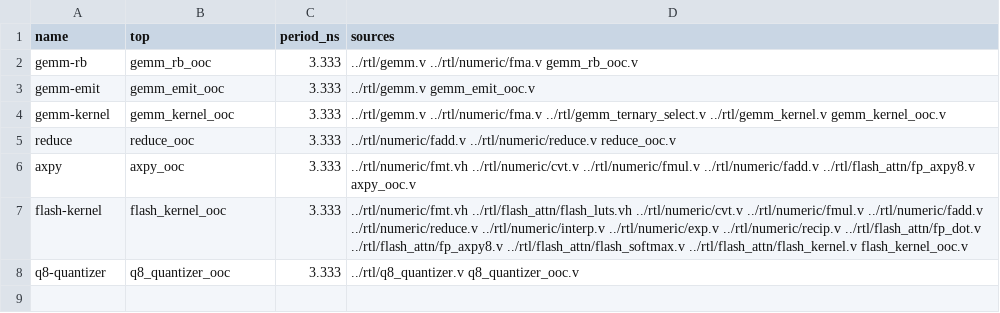
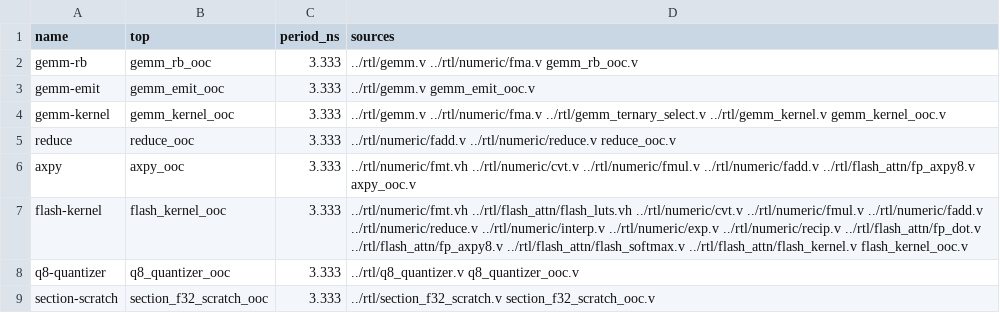
Before and after one commit to UncleGravity/penzai, a TSV file: fpga/ooc/probes.tsv, drawn as a sheet; the diff names each change by its address in the sheet, - before the commit and + after, or states it on an @@ line.

Commit message:
Add section-local FP32 scratch substrate

```diff
--- a/fpga/ooc/probes.tsv
+++ b/fpga/ooc/probes.tsv
+row 9: section-scratch | section_f32_scratch_ooc | 3.333 | ../rtl/section_f32_scratch.v section_f32_scratch_ooc.v
```
Also changed, not shown: 20 other files.
